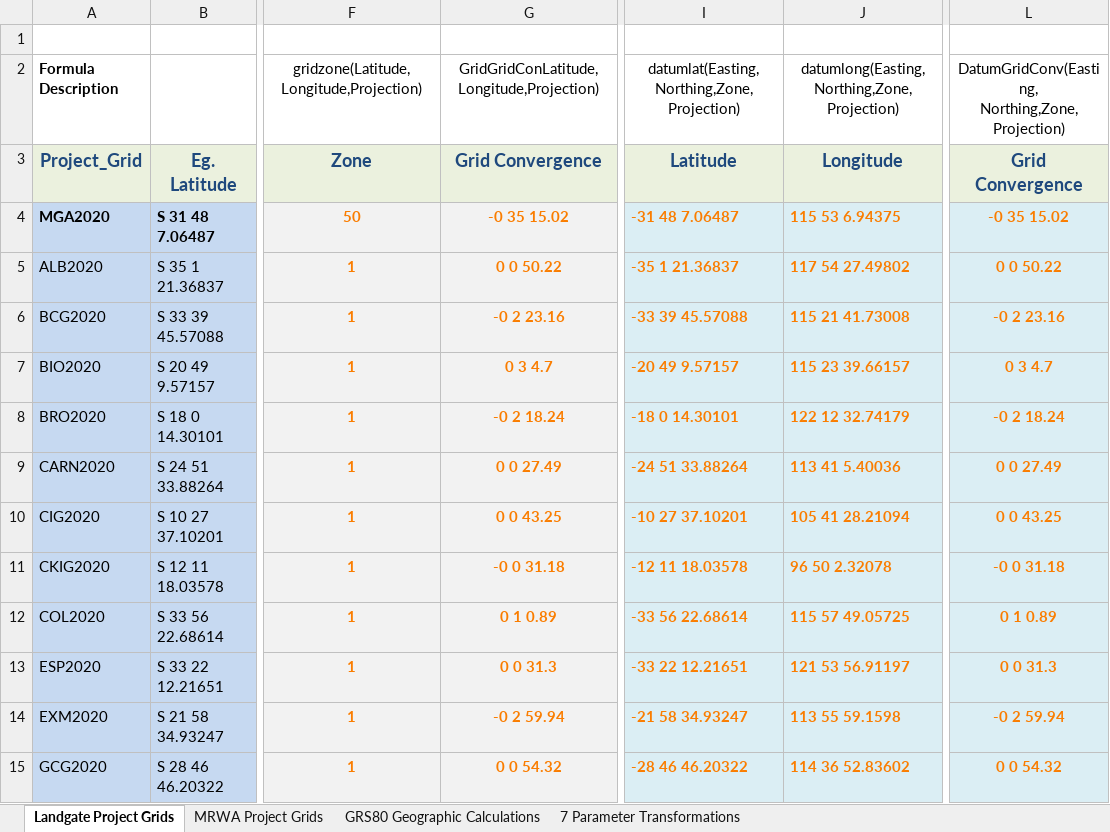
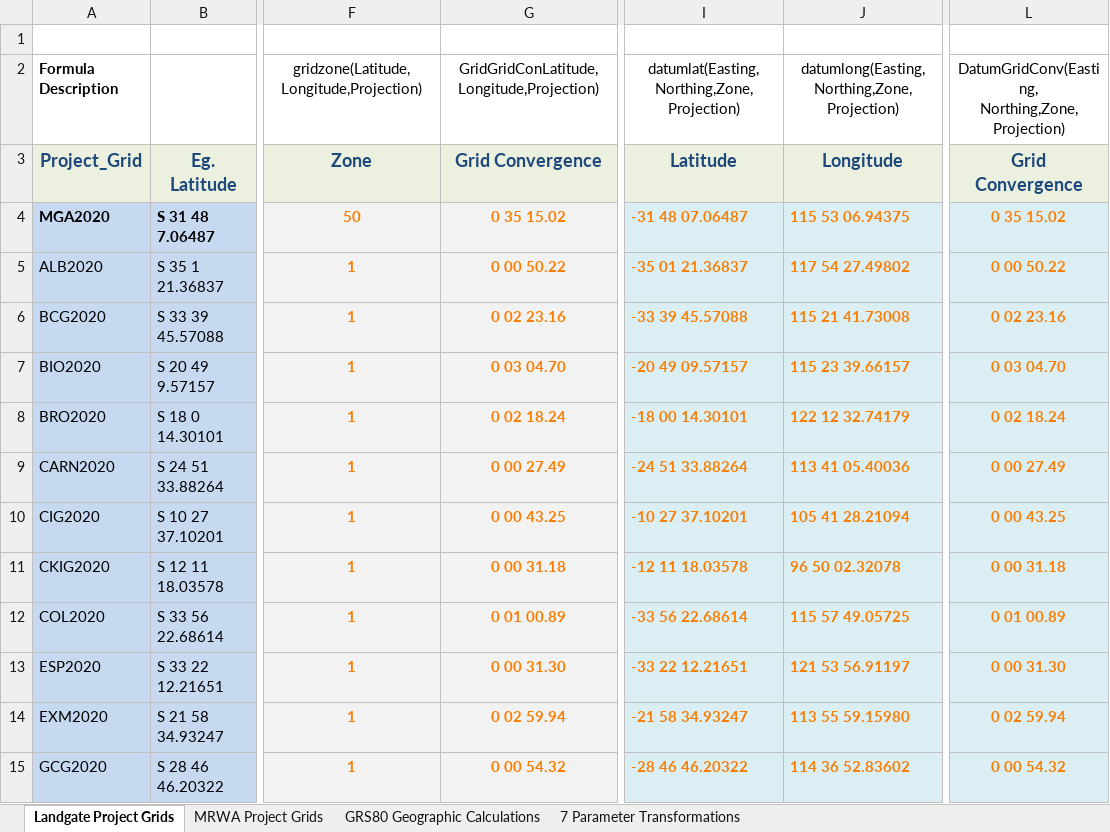
Before and after one commit to Landgate/Geodetic, an Excel workbook: Geodetic-Calculations-v4.xlsm, sheet Landgate Project Grids, drawn as a sheet; only a part is shown, gaps mark what is left out; values as stored, in another font and other column widths than the file's, no borders; charts and pictures not drawn; the diff covers the shown part only; the diff names each change by its address in the sheet, - before the commit and + after, or states it on an @@ line.

```diff
--- a/Geodetic-Calculations-v4.xlsm (sheet Landgate Project Grids)
+++ b/Geodetic-Calculations-v4.xlsm (sheet Landgate Project Grids)
-G4: -0 35 15.02
+G4: 0 35 15.02
-I4: -31 48 7.06487
+I4: -31 48 07.06487
-J4: 115 53 6.94375
+J4: 115 53 06.94375
-L4: -0 35 15.02
+L4: 0 35 15.02
-G5: 0 0 50.22
+G5: 0 00 50.22
-I5: -35 1 21.36837
+I5: -35 01 21.36837
-L5: 0 0 50.22
+L5: 0 00 50.22
-G6: -0 2 23.16
+G6: 0 02 23.16
-L6: -0 2 23.16
+L6: 0 02 23.16
-G7: 0 3 4.7
+G7: 0 03 04.70
-I7: -20 49 9.57157
+I7: -20 49 09.57157
-L7: 0 3 4.7
+L7: 0 03 04.70
-G8: -0 2 18.24
+G8: 0 02 18.24
-I8: -18 0 14.30101
+I8: -18 00 14.30101
-L8: -0 2 18.24
+L8: 0 02 18.24
-G9: 0 0 27.49
+G9: 0 00 27.49
-J9: 113 41 5.40036
+J9: 113 41 05.40036
-L9: 0 0 27.49
+L9: 0 00 27.49
-G10: 0 0 43.25
+G10: 0 00 43.25
-L10: 0 0 43.25
+L10: 0 00 43.25
-G11: -0 0 31.18
+G11: 0 00 31.18
-J11: 96 50 2.32078
+J11: 96 50 02.32078
-L11: -0 0 31.18
+L11: 0 00 31.18
-G12: 0 1 0.89
+G12: 0 01 00.89
-L12: 0 1 0.89
+L12: 0 01 00.89
-G13: 0 0 31.3
+G13: 0 00 31.30
-L13: 0 0 31.3
+L13: 0 00 31.30
-G14: -0 2 59.94
+G14: 0 02 59.94
-J14: 113 55 59.1598
+J14: 113 55 59.15980
-L14: -0 2 59.94
+L14: 0 02 59.94
-G15: 0 0 54.32
+G15: 0 00 54.32
-L15: 0 0 54.32
+L15: 0 00 54.32
```
Also changed, not shown: 12 edited cells elsewhere in this sheet, formulas that keep their value, charts or pictures, 1 other file.
